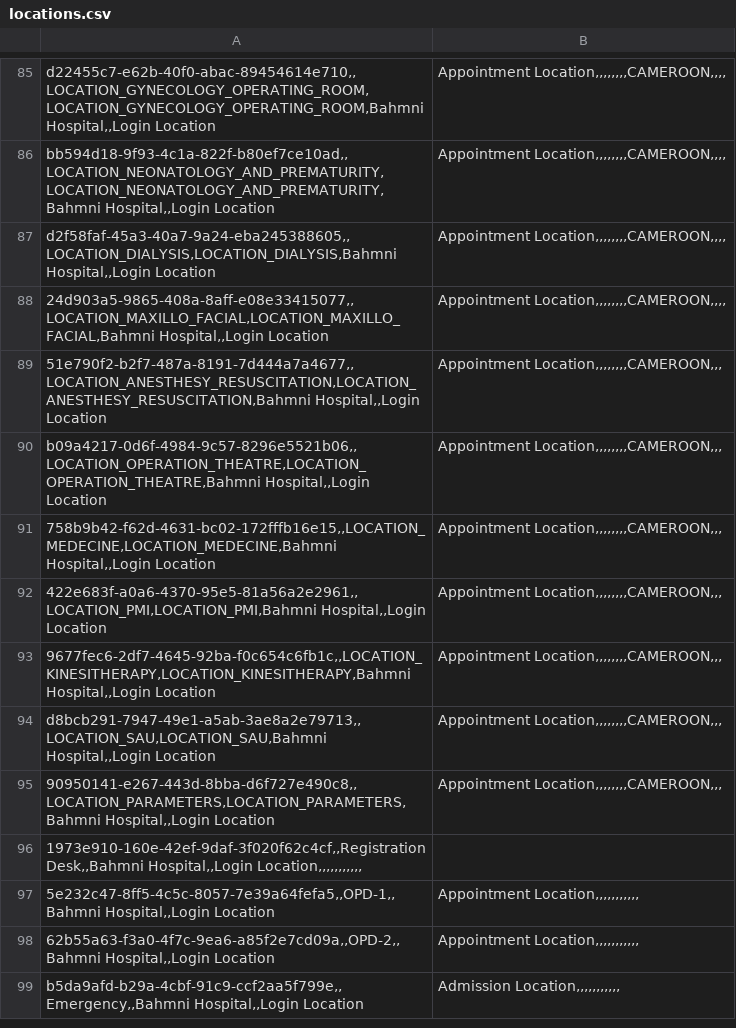
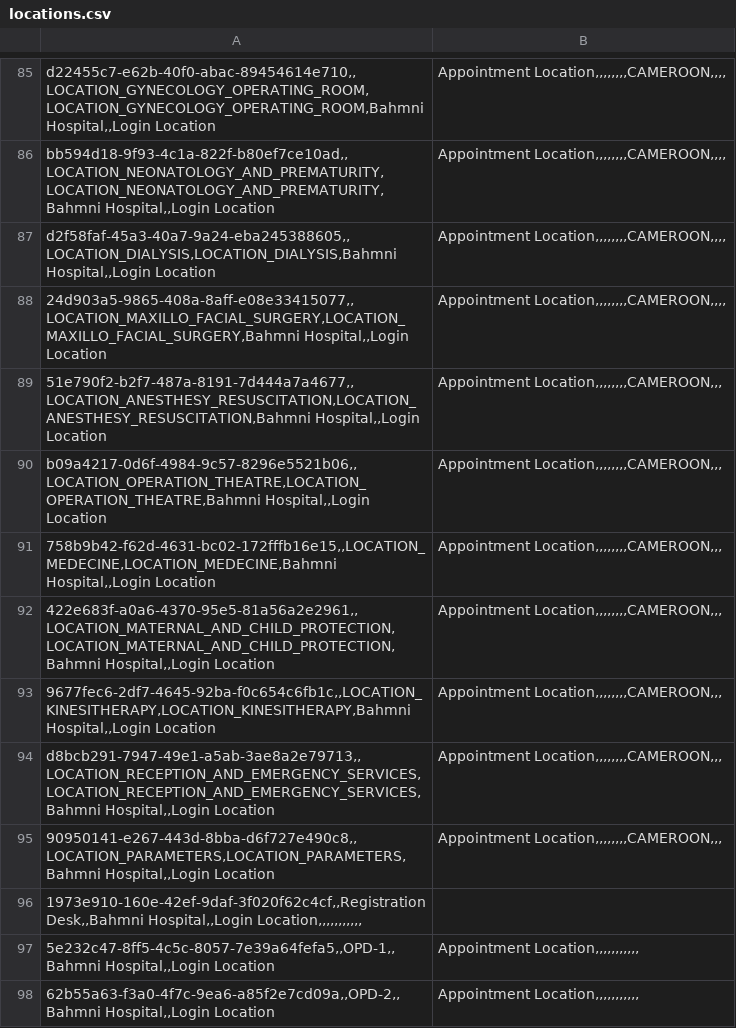
Before and after one commit to PLP-Consulting-CMR/standard-config, a CSV file: masterdata/configuration/locations/locations.csv, drawn as a sheet; only a part is shown, gaps mark what is left out; the shorter side is filled out with more unchanged rows.

Commit message:
Update HSJM locations

```diff
--- a/masterdata/configuration/locations/locations.csv
+++ b/masterdata/configuration/locations/locations.csv
@@ -87,3 +87,3 @@ bb594d18-9f93-4c1a-822f-b80ef7ce10ad,,LOCATION_NEONATOLOGY_AND_PREMATURITY,LOCAT
 d2f58faf-45a3-40a7-9a24-eba245388605,,LOCATION_DIALYSIS,LOCATION_DIALYSIS,Bahmni Hospital,,Login Location;Appointment Location,,,,,,,,CAMEROON,,,,
-24d903a5-9865-408a-8aff-e08e33415077,,LOCATION_MAXILLO_FACIAL,LOCATION_MAXILLO_FACIAL,Bahmni Hospital,,Login Location;Appointment Location,,,,,,,,CAMEROON,,,,
+24d903a5-9865-408a-8aff-e08e33415077,,LOCATION_MAXILLO_FACIAL_SURGERY,LOCATION_MAXILLO_FACIAL_SURGERY,Bahmni Hospital,,Login Location;Appointment Location,,,,,,,,CAMEROON,,,,
 51e790f2-b2f7-487a-8191-7d444a7a4677,,LOCATION_ANESTHESY_RESUSCITATION,LOCATION_ANESTHESY_RESUSCITATION,Bahmni Hospital,,Login Location;Appointment Location,,,,,,,,CAMEROON,,,
@@ -91,5 +91,5 @@ b09a4217-0d6f-4984-9c57-8296e5521b06,,LOCATION_OPERATION_THEATRE,LOCATION_OPERAT
 758b9b42-f62d-4631-bc02-172fffb16e15,,LOCATION_MEDECINE,LOCATION_MEDECINE,Bahmni Hospital,,Login Location;Appointment Location,,,,,,,,CAMEROON,,,
-422e683f-a0a6-4370-95e5-81a56a2e2961,,LOCATION_PMI,LOCATION_PMI,Bahmni Hospital,,Login Location;Appointment Location,,,,,,,,CAMEROON,,,
+422e683f-a0a6-4370-95e5-81a56a2e2961,,LOCATION_MATERNAL_AND_CHILD_PROTECTION,LOCATION_MATERNAL_AND_CHILD_PROTECTION,Bahmni Hospital,,Login Location;Appointment Location,,,,,,,,CAMEROON,,,
 9677fec6-2df7-4645-92ba-f0c654c6fb1c,,LOCATION_KINESITHERAPY,LOCATION_KINESITHERAPY,Bahmni Hospital,,Login Location;Appointment Location,,,,,,,,CAMEROON,,,
-d8bcb291-7947-49e1-a5ab-3ae8a2e79713,,LOCATION_SAU,LOCATION_SAU,Bahmni Hospital,,Login Location;Appointment Location,,,,,,,,CAMEROON,,,
+d8bcb291-7947-49e1-a5ab-3ae8a2e79713,,LOCATION_RECEPTION_AND_EMERGENCY_SERVICES,LOCATION_RECEPTION_AND_EMERGENCY_SERVICES,Bahmni Hospital,,Login Location;Appointment Location,,,,,,,,CAMEROON,,,
 90950141-e267-443d-8bba-d6f727e490c8,,LOCATION_PARAMETERS,LOCATION_PARAMETERS,Bahmni Hospital,,Login Location;Appointment Location,,,,,,,,CAMEROON,,,
```
